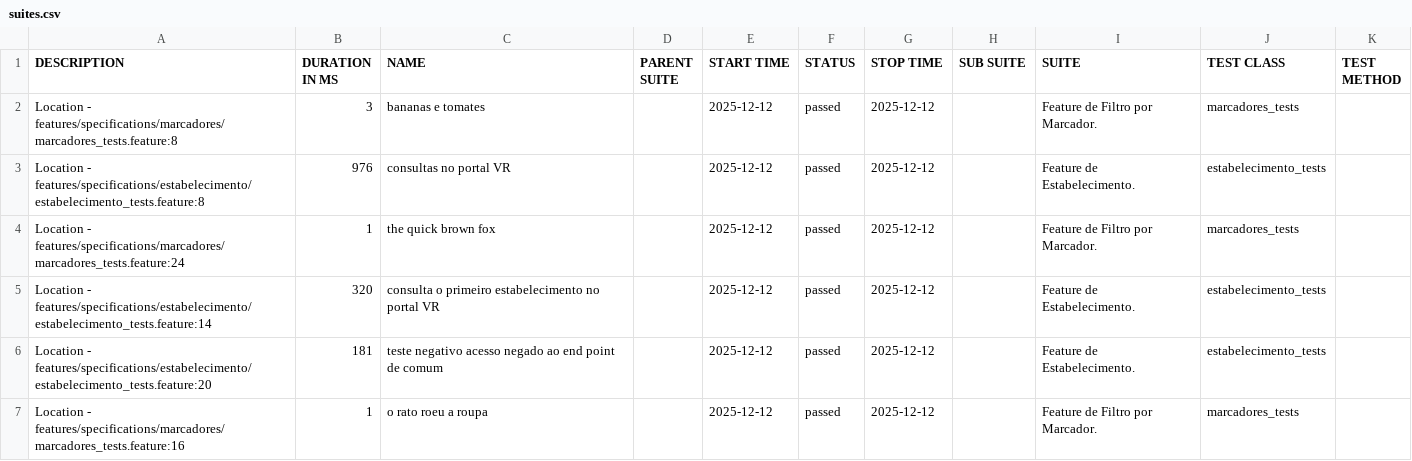
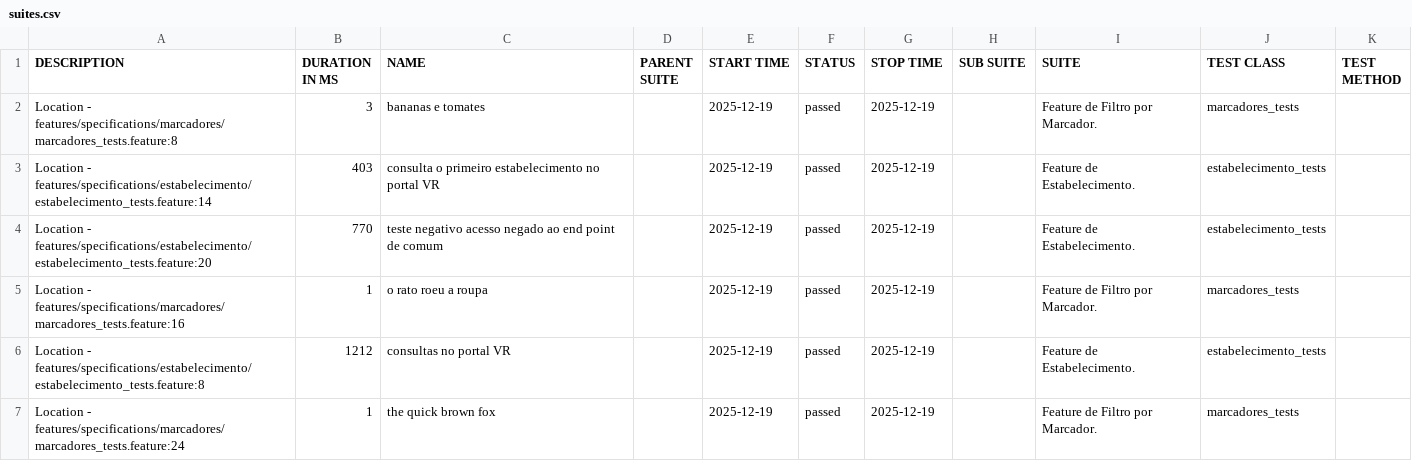
Before and after one commit to reinaldorossetti/cucumber_ruby_httparty, a CSV file: allure-report/data/suites.csv, drawn as a sheet.

```diff
--- a/allure-report/data/suites.csv
+++ b/allure-report/data/suites.csv
@@ -1,7 +1,7 @@
 "DESCRIPTION","DURATION IN MS","NAME","PARENT SUITE","START TIME","STATUS","STOP TIME","SUB SUITE","SUITE","TEST CLASS","TEST METHOD"
-"Location - features/specifications/marcadores/marcadores_tests.feature:8","3","bananas e tomates","","2025-12-12","passed","2025-12-12","","Feature de Filtro por Marcador.","marcadores_tests",""
-"Location - features/specifications/estabelecimento/estabelecimento_tests.feature:8","976","consultas no portal VR","","2025-12-12","passed","2025-12-12","","Feature de Estabelecimento.","estabelecimento_tests",""
-"Location - features/specifications/marcadores/marcadores_tests.feature:24","1","the quick brown fox","","2025-12-12","passed","2025-12-12","","Feature de Filtro por Marcador.","marcadores_tests",""
-"Location - features/specifications/estabelecimento/estabelecimento_tests.feature:14","320","consulta o primeiro estabelecimento no portal VR","","2025-12-12","passed","2025-12-12","","Feature de Estabelecimento.","estabelecimento_tests",""
-"Location - features/specifications/estabelecimento/estabelecimento_tests.feature:20","181","teste negativo acesso negado ao end point de comum","","2025-12-12","passed","2025-12-12","","Feature de Estabelecimento.","estabelecimento_tests",""
-"Location - features/specifications/marcadores/marcadores_tests.feature:16","1","o rato roeu a roupa","","2025-12-12","passed","2025-12-12","","Feature de Filtro por Marcador.","marcadores_tests",""
+"Location - features/specifications/marcadores/marcadores_tests.feature:8","3","bananas e tomates","","2025-12-19","passed","2025-12-19","","Feature de Filtro por Marcador.","marcadores_tests",""
+"Location - features/specifications/estabelecimento/estabelecimento_tests.feature:14","403","consulta o primeiro estabelecimento no portal VR","","2025-12-19","passed","2025-12-19","","Feature de Estabelecimento.","estabelecimento_tests",""
+"Location - features/specifications/estabelecimento/estabelecimento_tests.feature:20","770","teste negativo acesso negado ao end point de comum","","2025-12-19","passed","2025-12-19","","Feature de Estabelecimento.","estabelecimento_tests",""
+"Location - features/specifications/marcadores/marcadores_tests.feature:16","1","o rato roeu a roupa","","2025-12-19","passed","2025-12-19","","Feature de Filtro por Marcador.","marcadores_tests",""
+"Location - features/specifications/estabelecimento/estabelecimento_tests.feature:8","1212","consultas no portal VR","","2025-12-19","passed","2025-12-19","","Feature de Estabelecimento.","estabelecimento_tests",""
+"Location - features/specifications/marcadores/marcadores_tests.feature:24","1","the quick brown fox","","2025-12-19","passed","2025-12-19","","Feature de Filtro por Marcador.","marcadores_tests",""
```
Also changed, not shown: allure-report/data/behaviors.csv, 32 other files.
